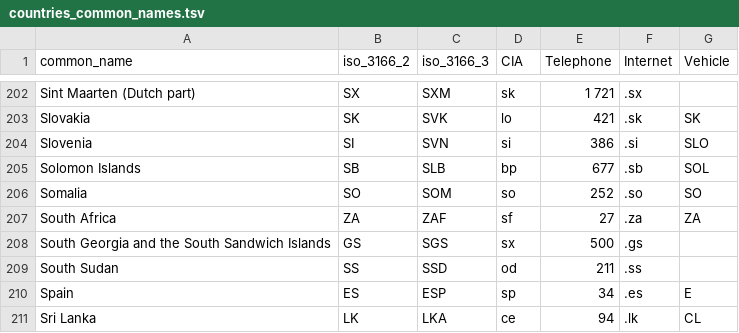
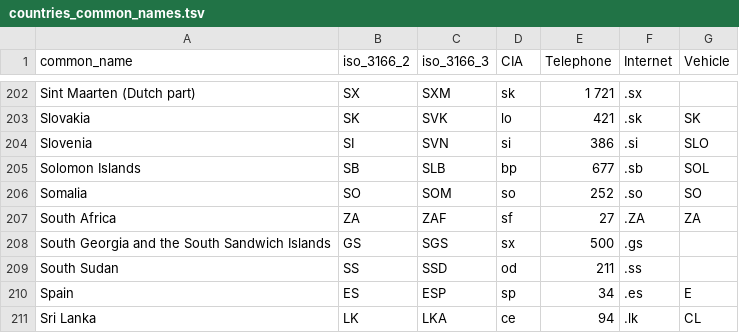
Before and after one commit to txandmj/virtual-hospitals-africa, a TSV file: db/resources/countries_common_names.tsv, drawn as a sheet; only a part is shown, gaps mark what is left out.

```diff
--- a/db/resources/countries_common_names.tsv
+++ b/db/resources/countries_common_names.tsv
@@ -206,3 +206,3 @@ Solomon Islands	SB	SLB	 bp	677	.sb	SOL
 Somalia	SO	SOM	 so	252	.so	SO
-South Africa	ZA	ZAF	 sf	27	.za	ZA
+South Africa	ZA	ZAF	 sf	27	.ZA	ZA
 South Georgia and the South Sandwich Islands	GS	SGS	 sx	500	.gs	
```
Also changed, not shown: 27 other files.
